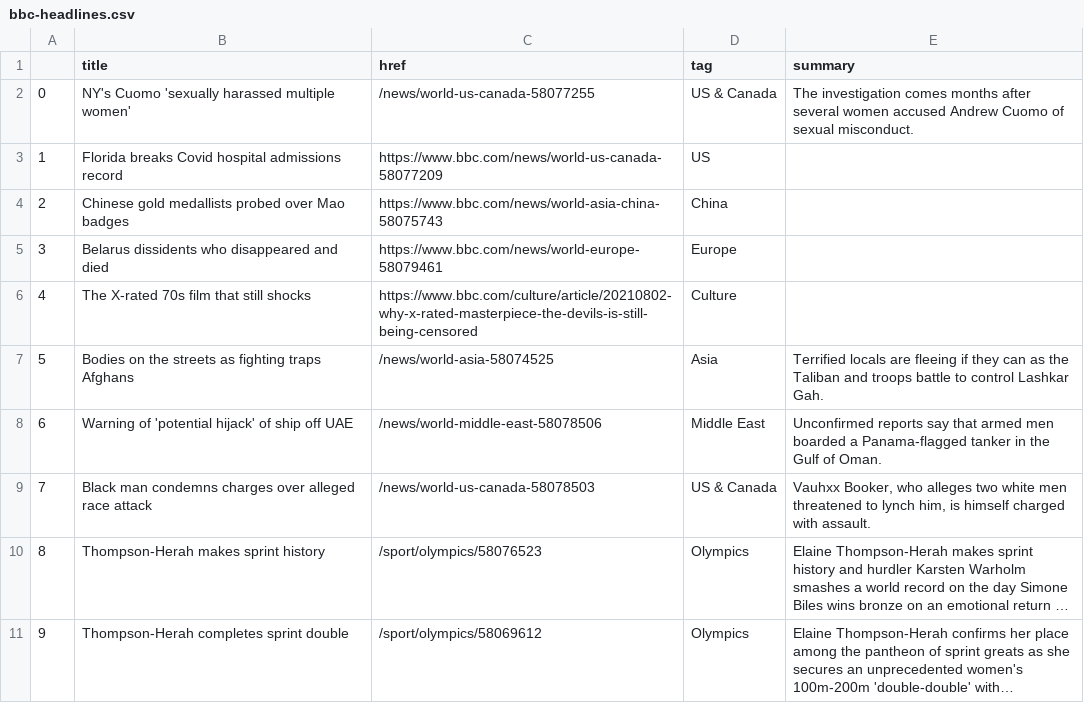
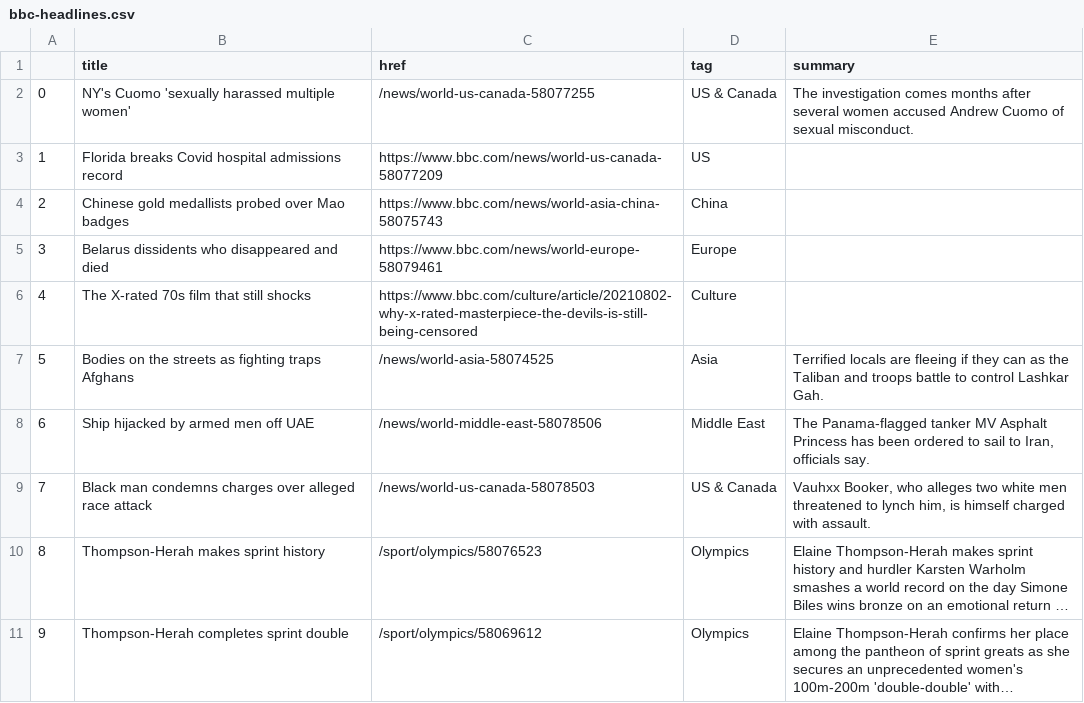
Before and after one commit to kgrumke/automatic-scraper, a CSV file: bbc-headlines.csv, drawn as a sheet; only a part is shown; long unchanged cells end in ….

```diff
--- a/bbc-headlines.csv
+++ b/bbc-headlines.csv
@@ -7,3 +7,3 @@
 5,Bodies on the streets as fighting traps Afghans,/news/world-asia-58074525,Asia,Terrified locals are fleeing if they can as the Taliban and troops battle to control Lashkar Gah.
-6,Warning of 'potential hijack' of ship off UAE,/news/world-middle-east-58078506,Middle East,Unconfirmed reports say that armed men boarded a Panama-flagged tanker in the Gulf of Oman.
+6,Ship hijacked by armed men off UAE,/news/world-middle-east-58078506,Middle East,"The Panama-flagged tanker MV Asphalt Princess has been ordered to sail to Iran, officials say."
 7,Black man condemns charges over alleged race attack,/news/world-us-canada-58078503,US & Canada,"Vauhxx Booker, who alleges two white men threatened to lynch him, is himself charged with assault."
```
